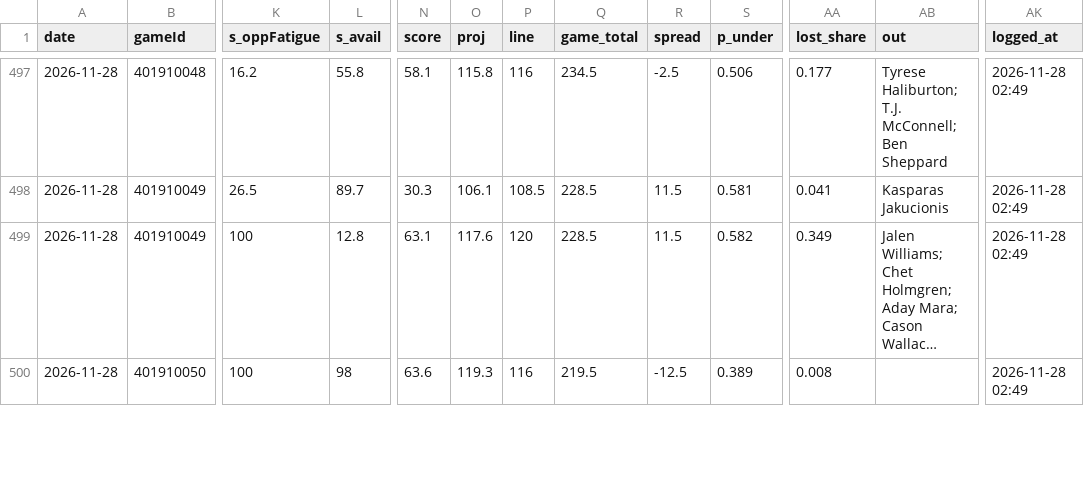
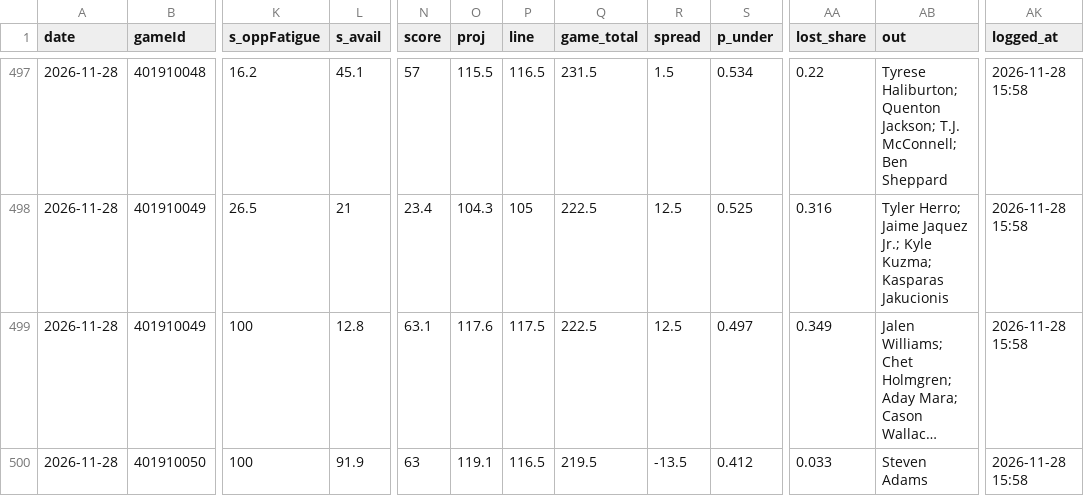
Before and after one commit to Johnbrick123/nba-unders, a CSV file: monitor/log_2026-27.csv, drawn as a sheet; only a part is shown, gaps mark what is left out; long unchanged cells end in …; the diff covers the shown part only; the diff names each change by its address in the sheet, - before the commit and + after, or states it on an @@ line.

```diff
--- a/monitor/log_2026-27.csv
+++ b/monitor/log_2026-27.csv
-L497 (s_avail): 55.8
+L497 (s_avail): 45.1
-N497 (score): 58.1
+N497 (score): 57
-O497 (proj): 115.8
+O497 (proj): 115.5
-P497 (line): 116
+P497 (line): 116.5
-Q497 (game_total): 234.5
+Q497 (game_total): 231.5
-R497 (spread): -2.5
+R497 (spread): 1.5
-S497 (p_under): 0.506
+S497 (p_under): 0.534
-AA497 (lost_share): 0.177
+AA497 (lost_share): 0.22
-AB497 (out): Tyrese Haliburton; T.J. McConnell;…
+AB497 (out): Tyrese Haliburton; Quenton Jackson; T.J. McConnell;…
-AK497:AK500 (logged_at): 2026-11-28 02:49
+AK497:AK500 (logged_at): 2026-11-28 15:58
-L498 (s_avail): 89.7
+L498 (s_avail): 21
-N498 (score): 30.3
+N498 (score): 23.4
-O498 (proj): 106.1
+O498 (proj): 104.3
-P498 (line): 108.5
+P498 (line): 105
-Q498:Q499 (game_total): 228.5
+Q498:Q499 (game_total): 222.5
-R498:R499 (spread): 11.5
+R498:R499 (spread): 12.5
-S498 (p_under): 0.581
+S498 (p_under): 0.525
-AA498 (lost_share): 0.041
+AA498 (lost_share): 0.316
-AB498 (out): Kasparas Jakucionis
+AB498 (out): Tyler Herro; Jaime Jaquez Jr.; Kyle Kuzma; Kasparas Jakucionis
-P499 (line): 120
+P499 (line): 117.5
-S499 (p_under): 0.582
+S499 (p_under): 0.497
-L500 (s_avail): 98
+L500 (s_avail): 91.9
-N500 (score): 63.6
+N500 (score): 63
-O500 (proj): 119.3
+O500 (proj): 119.1
-P500 (line): 116
+P500 (line): 116.5
-R500 (spread): -12.5
+R500 (spread): -13.5
-S500 (p_under): 0.389
+S500 (p_under): 0.412
-AA500 (lost_share): 0.008
+AA500 (lost_share): 0.033
-AB500 (out): (empty)
+AB500 (out): Steven Adams
```
Also changed, not shown: 48 edited cells elsewhere in this file, 4 other files.
